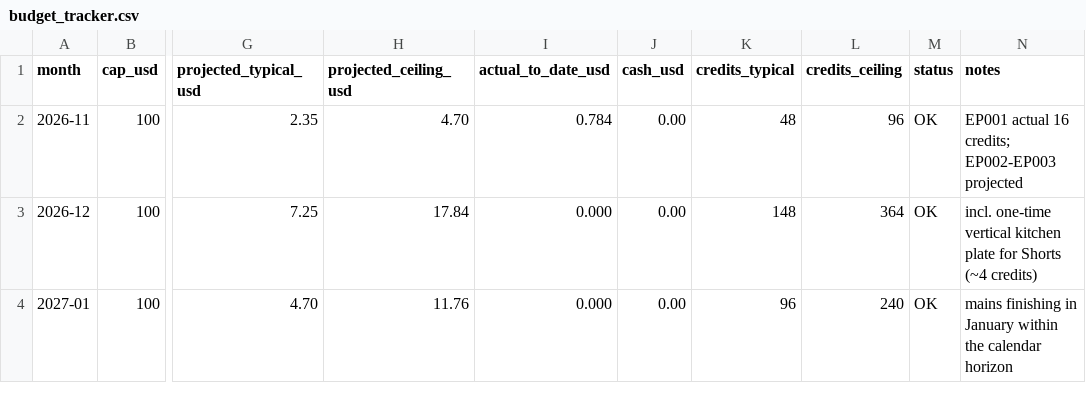
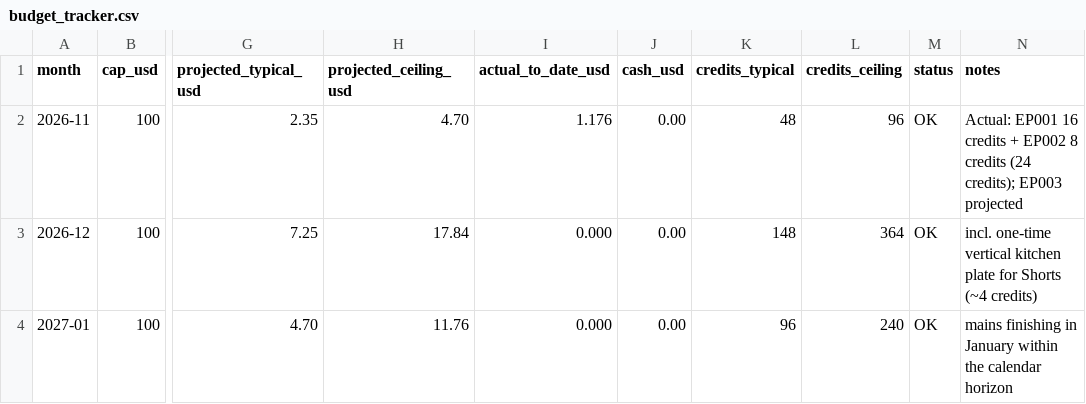
Before and after one commit to qmc371-rgb/WhyIsThat, a CSV file: production/budget_tracker.csv, drawn as a sheet; only a part is shown, gaps mark what is left out; the diff names each change by its address in the sheet, - before the commit and + after, or states it on an @@ line.

```diff
--- a/production/budget_tracker.csv
+++ b/production/budget_tracker.csv
-I2 (actual_to_date_usd): 0.784
+I2 (actual_to_date_usd): 1.176
-N2 (notes): EP001 actual 16 credits; EP002-EP003 projected
+N2 (notes): Actual: EP001 16 credits + EP002 8 credits (24 credits); EP003 projected
```
Also changed, not shown: episodes/ep002-airplane-window-hole/docs/production_cost_log.csv, 52 other files.
